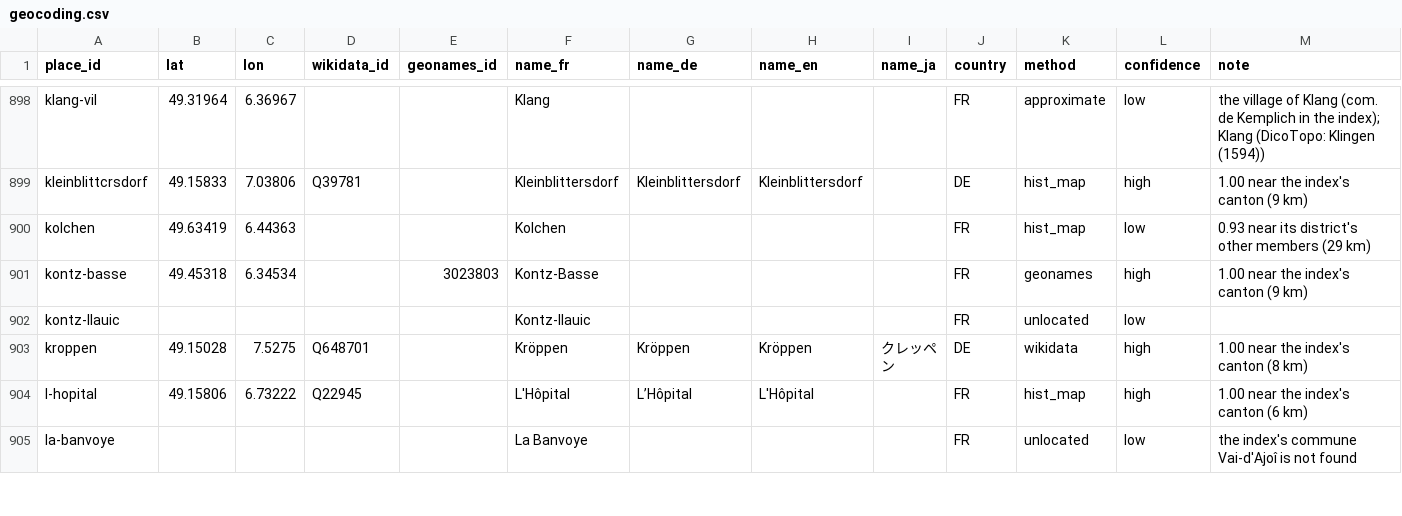
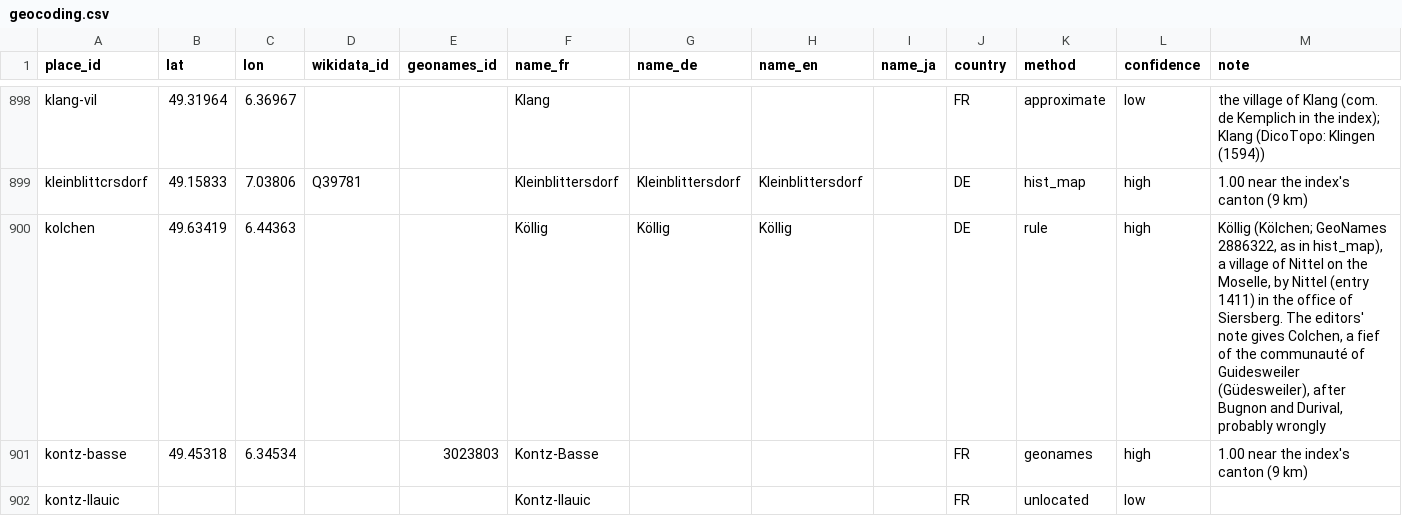
Before and after one commit to skachano/hist-map_dl1594, a CSV file: data/curated/geocoding.csv, drawn as a sheet; only a part is shown, gaps mark what is left out; the shorter side is filled out with more unchanged rows.

```diff
--- a/data/curated/geocoding.csv
+++ b/data/curated/geocoding.csv
@@ -899,3 +899,3 @@ klang-vil,49.31964,6.36967,,,Klang,,,,FR,approximate,low,the village of Klang (c
 kleinblittcrsdorf,49.15833,7.03806,Q39781,,Kleinblittersdorf,Kleinblittersdorf,Kleinblittersdorf,,DE,hist_map,high,1.00 near the index's canton (9 km)
-kolchen,49.63419,6.44363,,,Kolchen,,,,FR,hist_map,low,0.93 near its district's other members (29 km)
+kolchen,49.63419,6.44363,,,Köllig,Köllig,Köllig,,DE,rule,high,"Köllig (Kölchen; GeoNames 2886322, as in hist_map), a village of Nittel on the Moselle, by Nittel (entry 1411) in the office of Siersberg. The editors' note gives Colchen, a fief of the communauté of Guidesweiler (Güdesweiler), after Bugnon and Durival, probably wrongly"
 kontz-basse,49.45318,6.34534,,3023803,Kontz-Basse,,,,FR,geonames,high,1.00 near the index's canton (9 km)
```
Also changed, not shown: data/curated/entries.csv, data/curated/index_links.csv, 12 other files.
